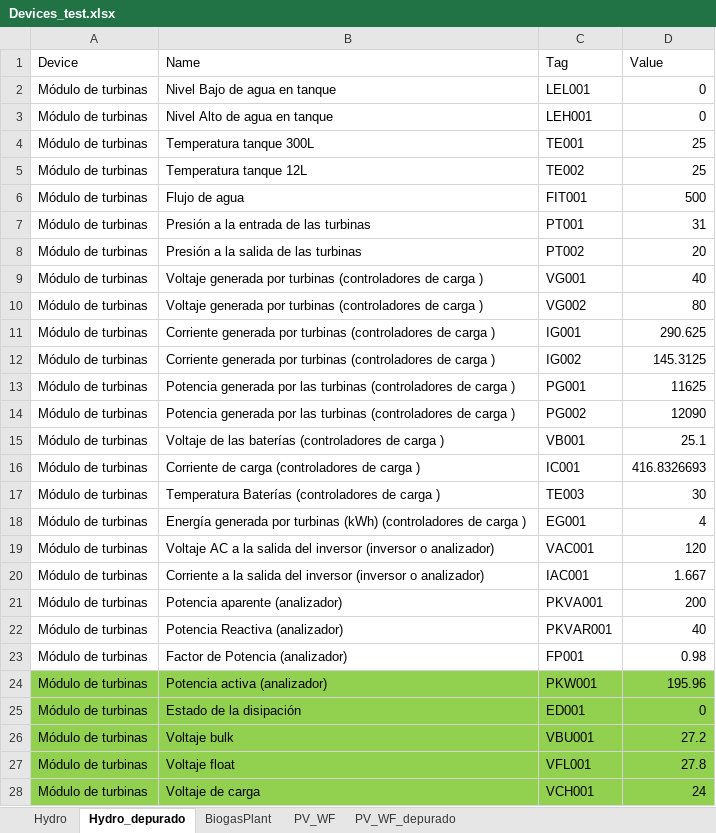
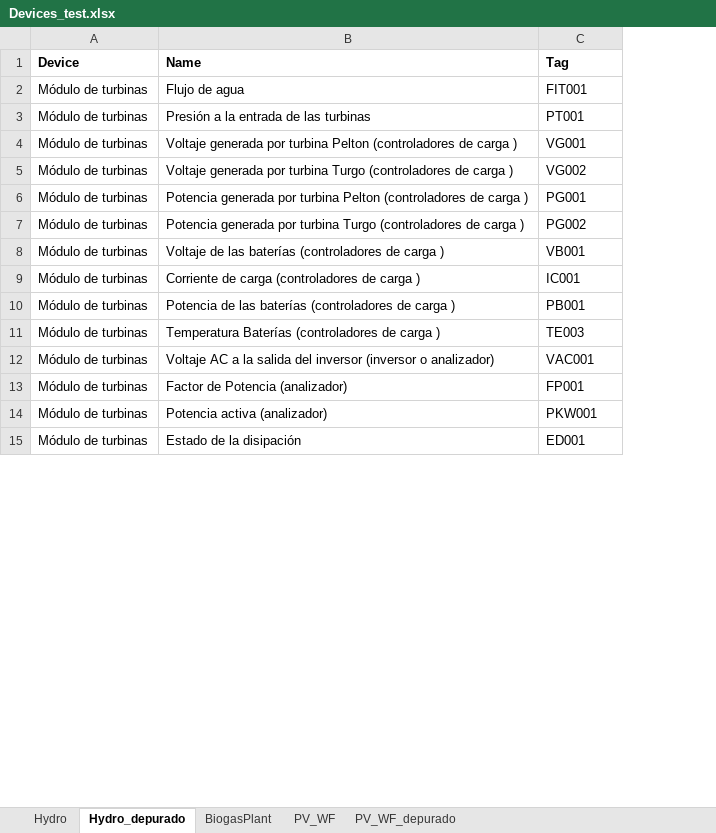
Before and after one commit to andeusse/project-cali, an Excel workbook: backend/v1.0/mockDB/Devices_test.xlsx, sheet Hydro_depurado, drawn as a sheet; only a part is shown; values as stored, in another font and other column widths than the file's, no borders; removed rows and columns are numbered as before the commit, all else as after; the diff covers the shown part only; the diff names each change by its address in the sheet, - before the commit and + after, or states it on an @@ line.

```diff
--- a/backend/v1.0/mockDB/Devices_test.xlsx (sheet Hydro_depurado)
+++ b/backend/v1.0/mockDB/Devices_test.xlsx (sheet Hydro_depurado)
-column D (Value), rows 6-7: 500 | 31; rows 9-10: 40 | 80; rows 13-17: 11625 | 12090 | 25.1 | 416.8326693 | 30; row 19: 120; rows 23-25: 0.98 | 195.96 | 0
-A1:C1 bold: off
+A1:C1 bold: on
-row 2: Módulo de turbinas | Nivel Bajo de agua en tanque | LEL001 | 0
-row 3: Módulo de turbinas | Nivel Alto de agua en tanque | LEH001 | 0
-row 4: Módulo de turbinas | Temperatura tanque 300L | TE001 | 25
-row 5: Módulo de turbinas | Temperatura tanque 12L | TE002 | 25
-row 8: Módulo de turbinas | Presión a la salida de las turbinas | PT002 | 20
-B4 (Name): …generada por turbinas (controladores de…
+B4 (Name): …generada por turbina Pelton (controladores de…
-B5 (Name): …generada por turbinas (controladores de…
+B5 (Name): …generada por turbina Turgo (controladores de…
-row 11: Módulo de turbinas | Corriente generada por turbinas (controladores de carga ) | IG001 | 290.625
-row 12: Módulo de turbinas | Corriente generada por turbinas (controladores de carga ) | IG002 | 145.3125
-B6 (Name): …generada por las turbinas (controladores de…
+B6 (Name): …generada por turbina Pelton (controladores de…
-B7 (Name): …generada por las turbinas (controladores de…
+B7 (Name): …generada por turbina Turgo (controladores de…
+row 10: Módulo de turbinas | Potencia de las baterías (controladores de carga ) | PB001
-row 18: Módulo de turbinas | Energía generada por turbinas (kWh) (controladores de carga ) | EG001 | 4
-row 20: Módulo de turbinas | Corriente a la salida del inversor (inversor o analizador) | IAC001 | 1.667
-row 21: Módulo de turbinas | Potencia aparente (analizador) | PKVA001 | 200
-row 22: Módulo de turbinas | Potencia Reactiva (analizador) | PKVAR001 | 40
-A14:C15 fill: #92D050
+A14:C15 fill: none
-row 26: Módulo de turbinas | Voltaje bulk | VBU001 | 27.2
-row 27: Módulo de turbinas | Voltaje float | VFL001 | 27.8
-row 28: Módulo de turbinas | Voltaje de carga | VCH001 | 24
```
Also changed, not shown: 2 removed rows and cell formats elsewhere in this sheet, sheet Hydro, sheet PV_WF_depurado, backend/v1.0/tools/DB_Mapping.xlsx, 3 other files.
